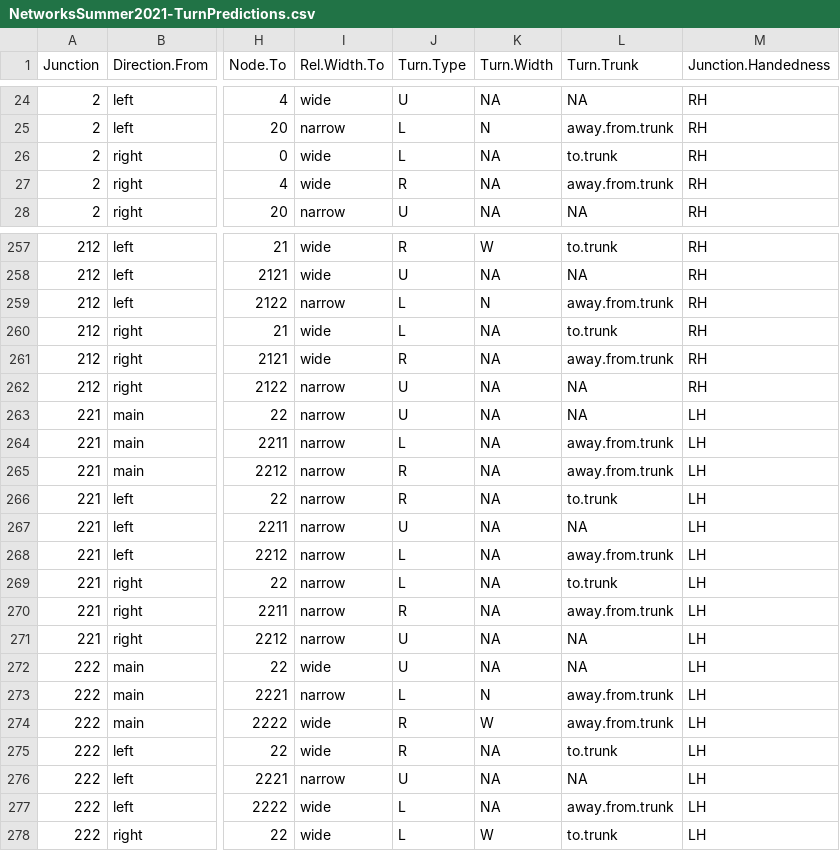
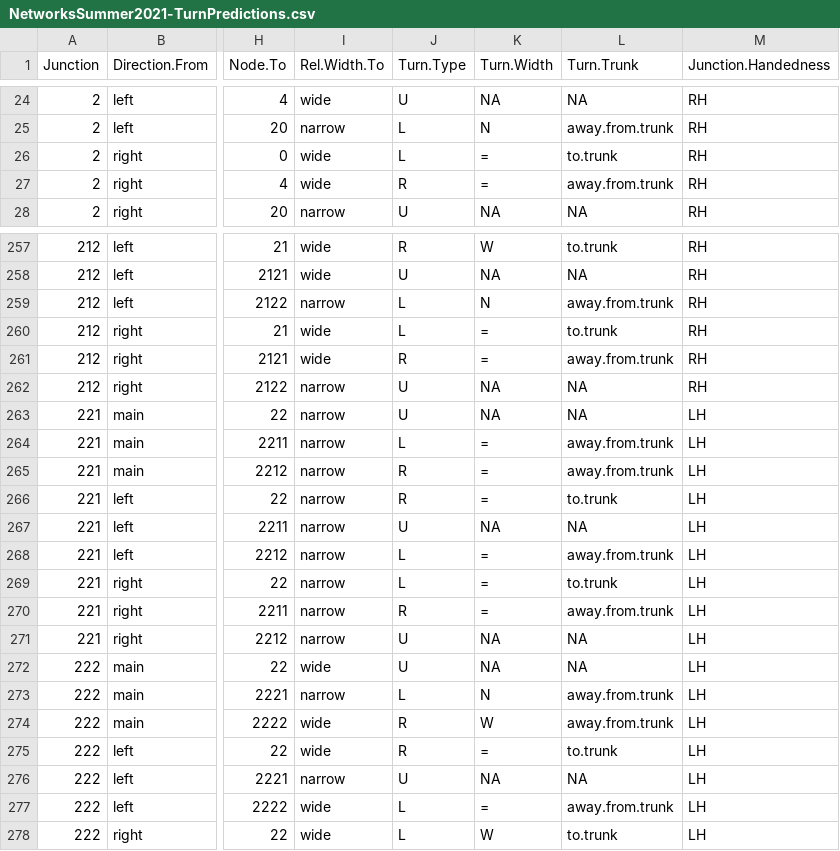
Before and after one commit to beelabhmc/TurtleAntAnalysis-Summer2021, a CSV file: data/NetworksSummer2021-TurnPredictions.csv, drawn as a sheet; only a part is shown, gaps mark what is left out; the diff covers the shown part only; the diff names each change by its address in the sheet, - before the commit and + after, or states it on an @@ line.

```diff
--- a/data/NetworksSummer2021-TurnPredictions.csv
+++ b/data/NetworksSummer2021-TurnPredictions.csv
-K26:K27 (Turn.Width): NA
+K26:K27 (Turn.Width): =
-K260:K261 (Turn.Width): NA
+K260:K261 (Turn.Width): =
-K264:K266 (Turn.Width): NA
+K264:K266 (Turn.Width): =
-K268:K270 (Turn.Width): NA
+K268:K270 (Turn.Width): =
-K275 (Turn.Width): NA
+K275 (Turn.Width): =
-K277 (Turn.Width): NA
+K277 (Turn.Width): =
```
Also changed, not shown: 58 edited cells elsewhere in this file, data/NetworksSummer2021-TipReference.csv, data/NetworksSummer2021-TipVisits.csv, 10 other files.
